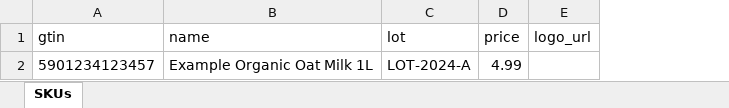
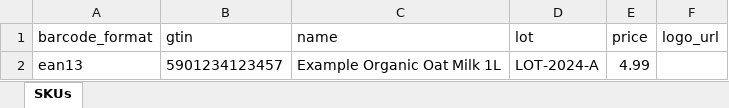
Before and after one commit to remston-dsa-dev/Labelify, an Excel workbook: public/sku-import-template.xlsx, sheet SKUs, drawn as a sheet; values as stored, in another font and other column widths than the file's, no borders; the diff names each change by its address in the sheet, - before the commit and + after, or states it on an @@ line.

Commit message:
feat: add format-aware barcode workflows across SKU create/import/print

```diff
--- a/public/sku-import-template.xlsx (sheet SKUs)
+++ b/public/sku-import-template.xlsx (sheet SKUs)
+column A (barcode_format), row 2: ean13
```
Also changed, not shown: 17 other files.
